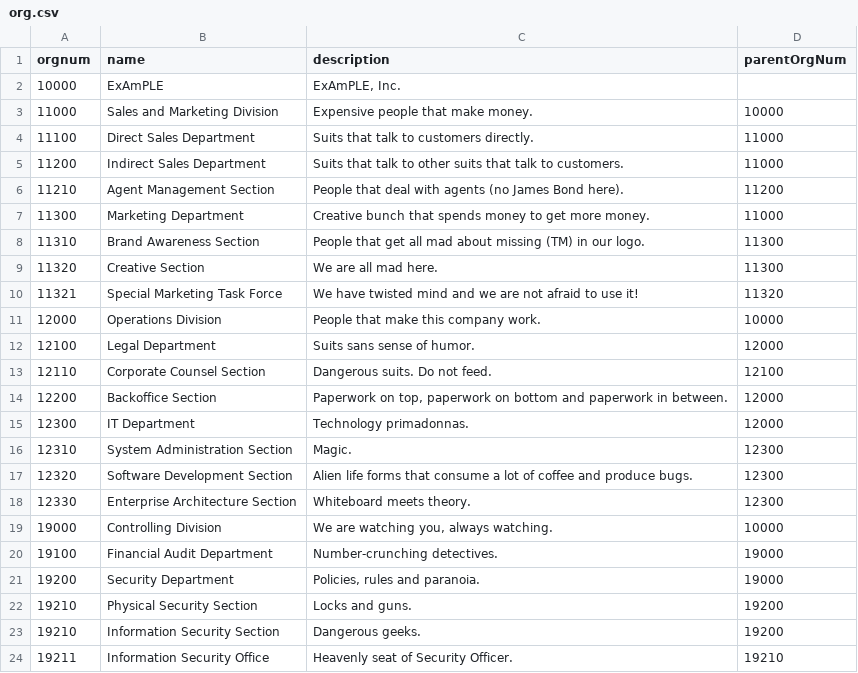
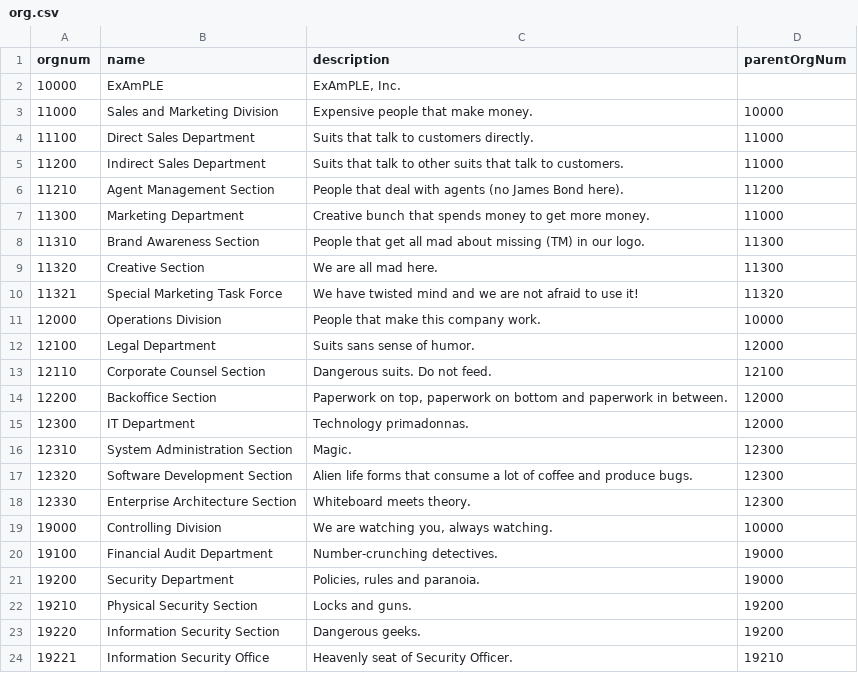
Before and after one commit to Evolveum/midpoint-samples, a CSV file: samples/book/9/org.csv, drawn as a sheet.

Commit message:
Book orgstuct chapter samples

```diff
--- a/samples/book/9/org.csv
+++ b/samples/book/9/org.csv
@@ -22,3 +22,3 @@
 "19210","Physical Security Section","Locks and guns.","19200"
-"19210","Information Security Section","Dangerous geeks.","19200"
-"19211","Information Security Office","Heavenly seat of Security Officer.","19210"
+"19220","Information Security Section","Dangerous geeks.","19200"
+"19221","Information Security Office","Heavenly seat of Security Officer.","19210"
```
Also changed, not shown: 3 other files.
